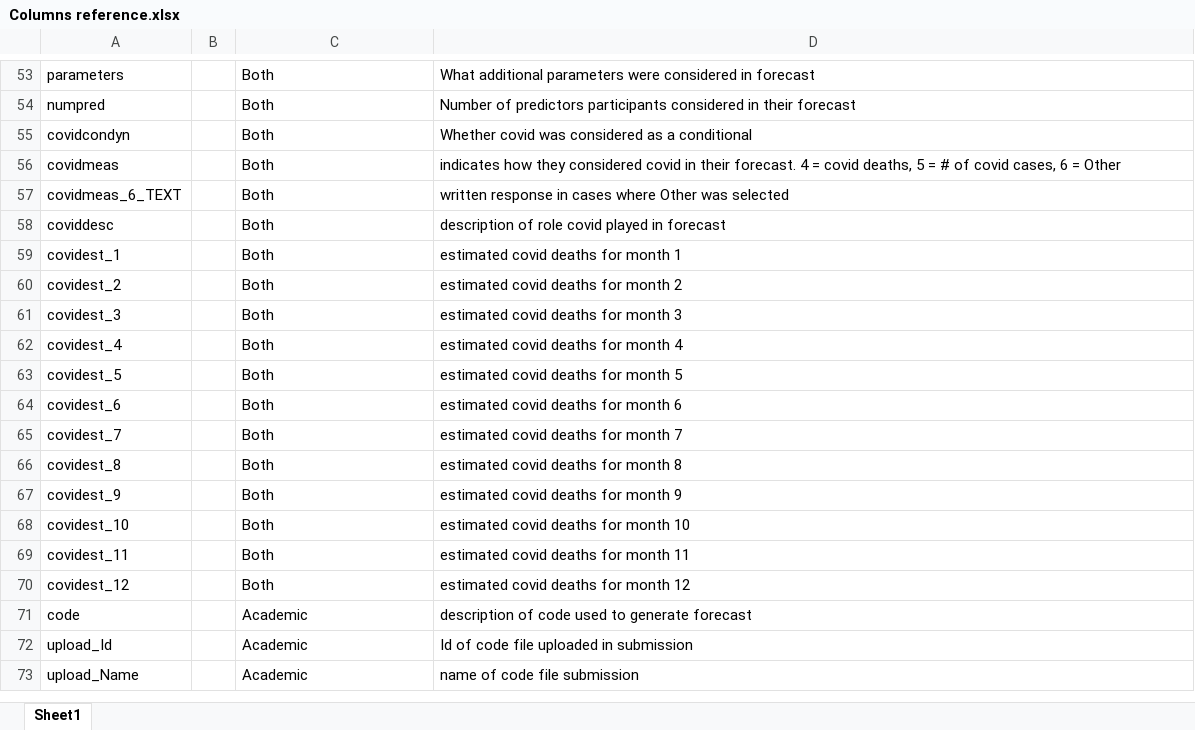
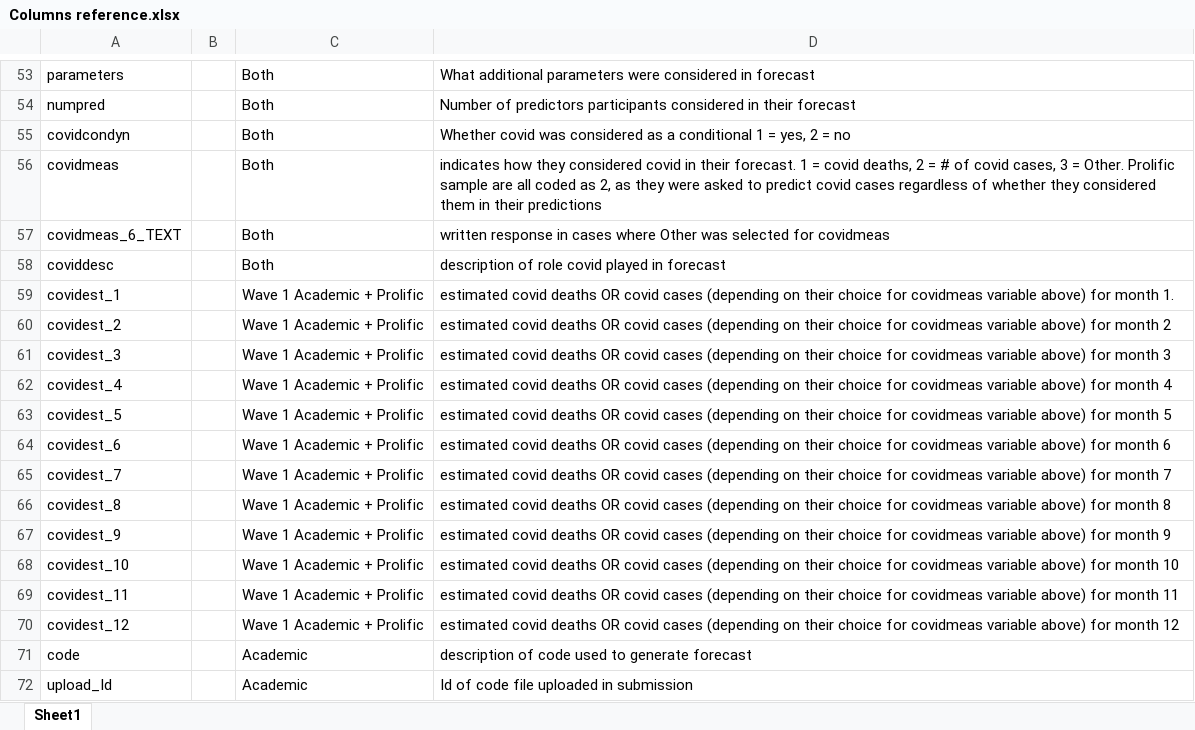
Before and after one commit to grossmania/Forecasting-Tournament, an Excel workbook: Columns reference.xlsx, sheet Sheet1, drawn as a sheet; only a part is shown, gaps mark what is left out; the shorter side is filled out with more unchanged rows; values as stored, in another font and other column widths than the file's, no borders; the diff names each change by its address in the sheet, - before the commit and + after, or states it on an @@ line.

Commit message:
covid descriptions updates
updated covid descriptions

```diff
--- a/Columns reference.xlsx (sheet Sheet1)
+++ b/Columns reference.xlsx (sheet Sheet1)
-D55: …a conditional
+D55: …a conditional 1 = yes, 2 = no
-D56: …their forecast. 4 = covid deaths, 5 = # of covid cases, 6 = Other
+D56: …their forecast. 1 = covid deaths, 2 = # of covid cases, 3 = Other. Prolific sample are all coded as 2, as they were asked to predict covid cases regardless of whether they considered them in their predictions
-D57: …was selected
+D57: …was selected for covidmeas
-C59:C70: Both
+C59:C70: Wave 1 Academic + Prolific
-D59: …covid deaths for month 1
+D59: …covid deaths OR covid cases (depending on their choice for covidmeas variable above) for month 1.
-D60: …covid deaths for month…
+D60: …covid deaths OR covid cases (depending on their choice for covidmeas variable above) for month…
-D61: …covid deaths for month…
+D61: …covid deaths OR covid cases (depending on their choice for covidmeas variable above) for month…
-D62: …covid deaths for month…
+D62: …covid deaths OR covid cases (depending on their choice for covidmeas variable above) for month…
-D63: …covid deaths for month…
+D63: …covid deaths OR covid cases (depending on their choice for covidmeas variable above) for month…
-D64: …covid deaths for month…
+D64: …covid deaths OR covid cases (depending on their choice for covidmeas variable above) for month…
-D65: …covid deaths for month…
+D65: …covid deaths OR covid cases (depending on their choice for covidmeas variable above) for month…
-D66: …covid deaths for month…
+D66: …covid deaths OR covid cases (depending on their choice for covidmeas variable above) for month…
-D67: …covid deaths for month…
+D67: …covid deaths OR covid cases (depending on their choice for covidmeas variable above) for month…
-D68: …covid deaths for month…
+D68: …covid deaths OR covid cases (depending on their choice for covidmeas variable above) for month…
-D69: …covid deaths for month…
+D69: …covid deaths OR covid cases (depending on their choice for covidmeas variable above) for month…
-D70: …covid deaths for month…
+D70: …covid deaths OR covid cases (depending on their choice for covidmeas variable above) for month…
```
Also changed, not shown: 5 other files.
